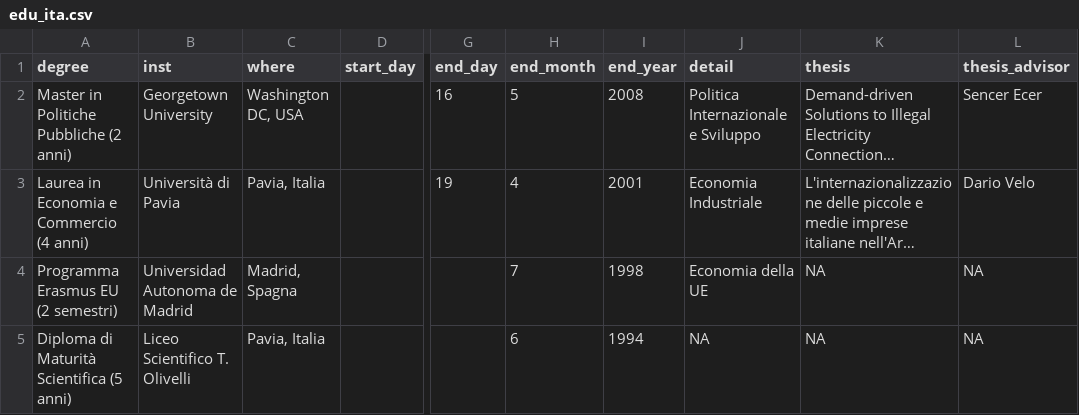
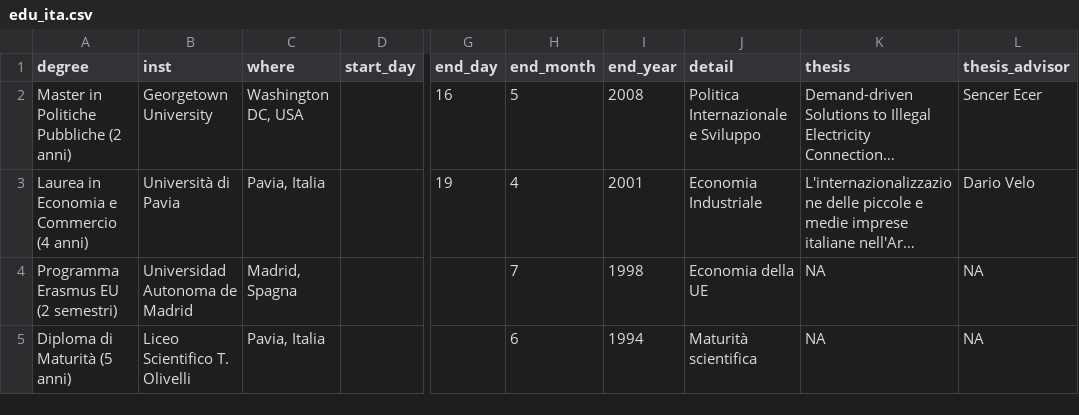
Before and after one commit to Lulliter/cv_typst, a CSV file: data/edu_ita.csv, drawn as a sheet; only a part is shown, gaps mark what is left out; long unchanged cells end in …; the diff names each change by its address in the sheet, - before the commit and + after, or states it on an @@ line.

```diff
--- a/data/edu_ita.csv
+++ b/data/edu_ita.csv
-A5 (degree): Diploma di Maturità Scientifica (5 anni)
+A5 (degree): Diploma di Maturità (5 anni)
-J5 (detail): NA
+J5 (detail): Maturità scientifica
```
Also changed, not shown: 5 other files.
